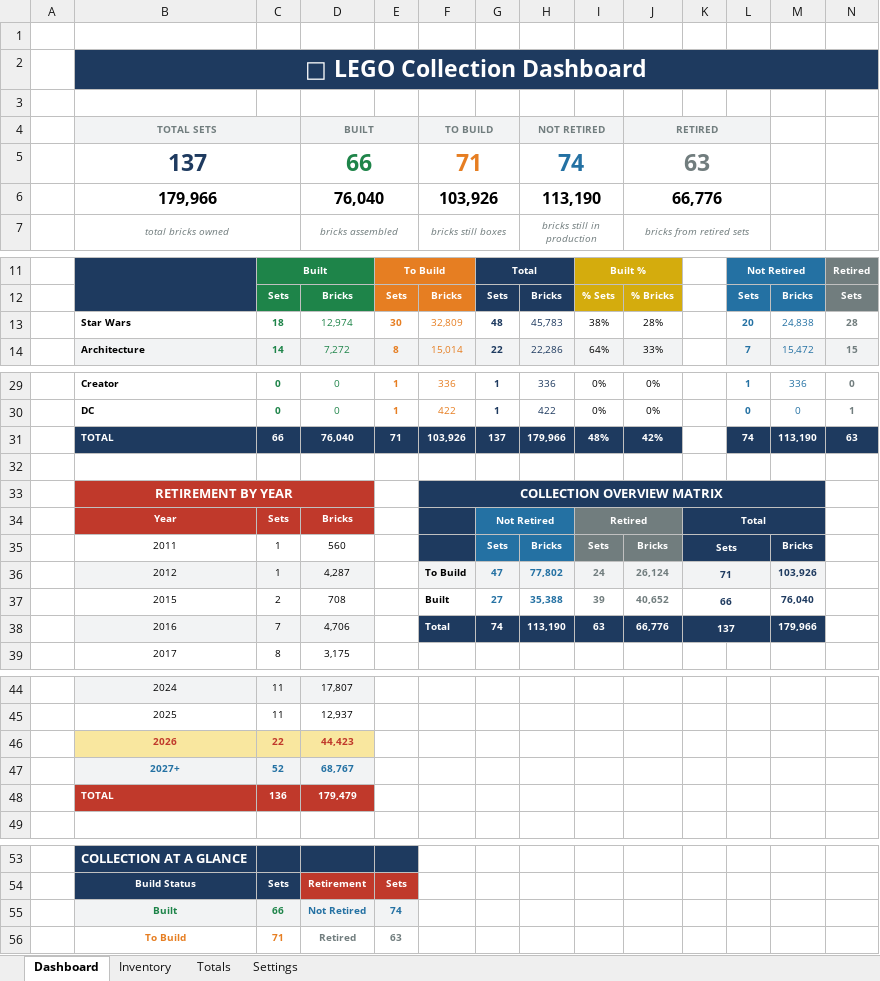
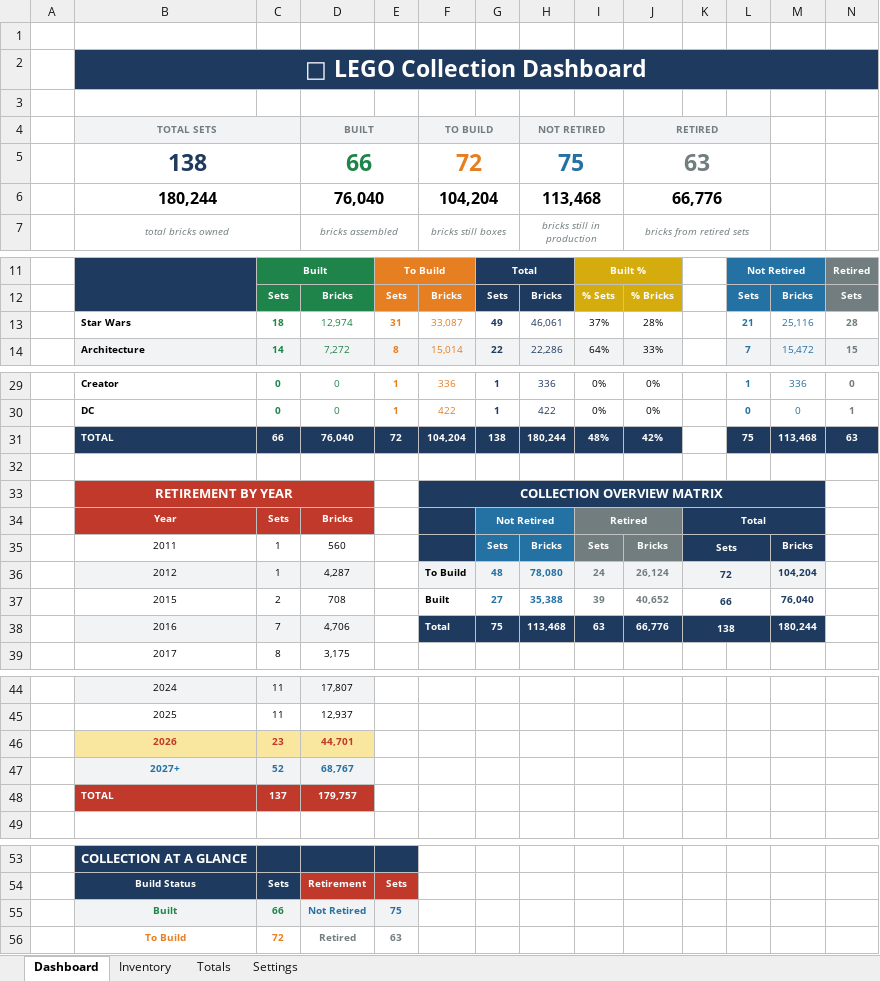
Before and after one commit to lfranoya/lego-xlsx, an Excel workbook: data/LEGO_Dash.xlsx, sheet Dashboard, drawn as a sheet; only a part is shown, gaps mark what is left out; values as stored, in another font and other column widths than the file's, no borders; charts and pictures not drawn; removed rows and columns are numbered as before the commit, all else as after; rows hold the shown columns only; the diff names each change by its address in the sheet, - before the commit and + after, or states it on an @@ line.

Commit message:
Add files via upload

```diff
--- a/data/LEGO_Dash.xlsx (sheet Dashboard)
+++ b/data/LEGO_Dash.xlsx (sheet Dashboard)
-row 5:  | 137 |  | 66 |  | 71 |  | 74 |  | 63
-row 6:  | 179,966 |  | 76,040 |  | 103,926 |  | 113,190 |  | 66,776
+row 5:  | 138 |  | 66 |  | 72 |  | 75 |  | 63
+row 6:  | 180,244 |  | 76,040 |  | 104,204 |  | 113,468 |  | 66,776
-E13: 30
+E13: 31
-F13: 32,809
+F13: 33,087
-G13: 48
+G13: 49
-H13: 45,783
+H13: 46,061
-I13: 38%
+I13: 37%
-L13: 20
+L13: 21
-M13: 24,838
+M13: 25,116
-E31: 71
+E31: 72
-F31: 103,926
+F31: 104,204
-G31: 137
+G31: 138
-H31: 179,966
+H31: 180,244
-L31: 74
+L31: 75
-M31: 113,190
+M31: 113,468
-G36: 47
+G36: 48
-H36: 77,802
+H36: 78,080
-K36: 71
+K36: 72
-M36: 103,926
+M36: 104,204
-G38: 74
+G38: 75
-H38: 113,190
+H38: 113,468
-K38: 137
+K38: 138
-M38: 179,966
+M38: 180,244
-C46: 22
+C46: 23
-D46: 44,423
+D46: 44,701
-C48: 136
+C48: 137
-D48: 179,479
+D48: 179,757
-E55: 74
+E55: 75
-C56: 71
+C56: 72
```
Also changed, not shown: sheet Inventory, charts or pictures.
